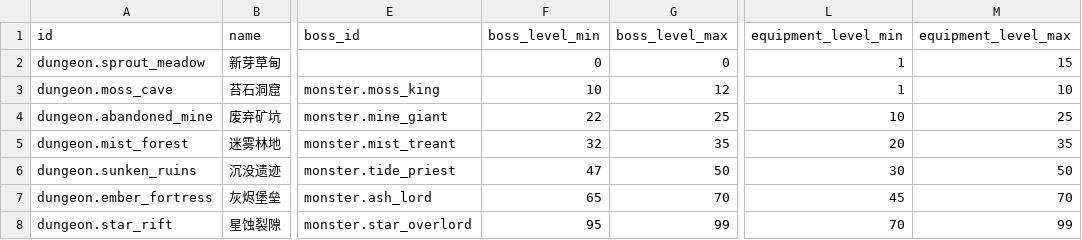
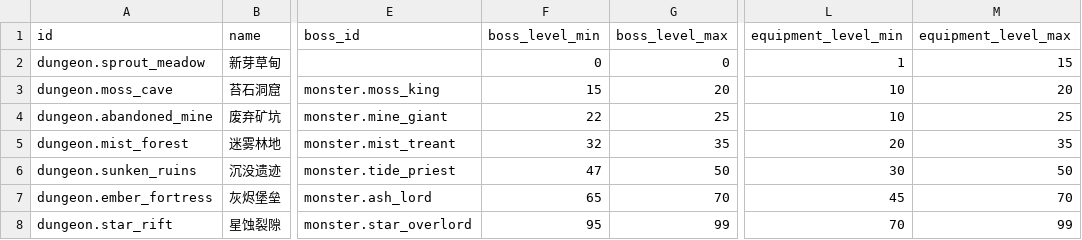
Before and after one commit to TangerineSpecter/O-Doc, a CSV file: system_settings/agent_world/combat/data/dungeons.csv, drawn as a sheet; only a part is shown, gaps mark what is left out; the diff names each change by its address in the sheet, - before the commit and + after, or states it on an @@ line.

```diff
--- a/system_settings/agent_world/combat/data/dungeons.csv
+++ b/system_settings/agent_world/combat/data/dungeons.csv
-F3 (boss_level_min): 10
+F3 (boss_level_min): 15
-G3 (boss_level_max): 12
+G3 (boss_level_max): 20
-L3 (equipment_level_min): 1
+L3 (equipment_level_min): 10
-M3 (equipment_level_max): 10
+M3 (equipment_level_max): 20
```
Also changed, not shown: system_settings/agent_world/combat/data/dungeon_monsters.csv, system_settings/agent_world/combat/data/monsters.csv, 18 other files.
